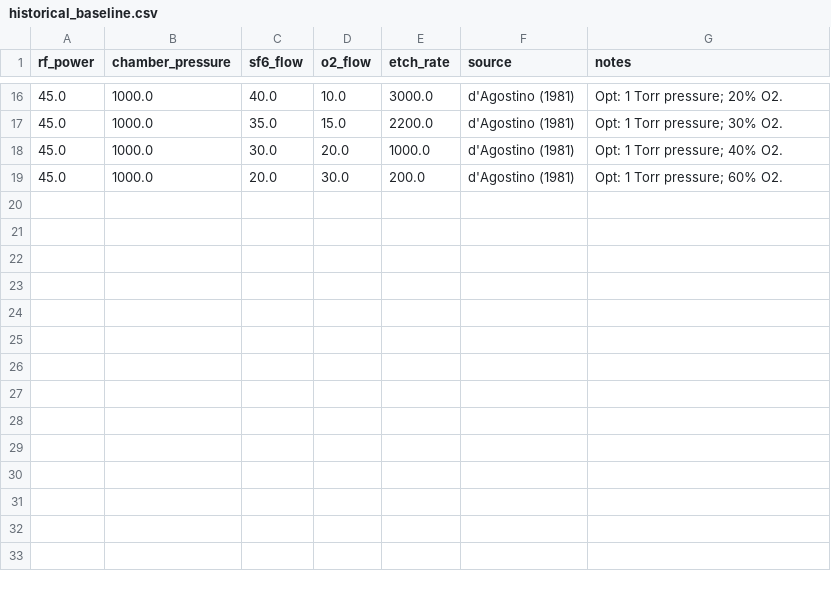
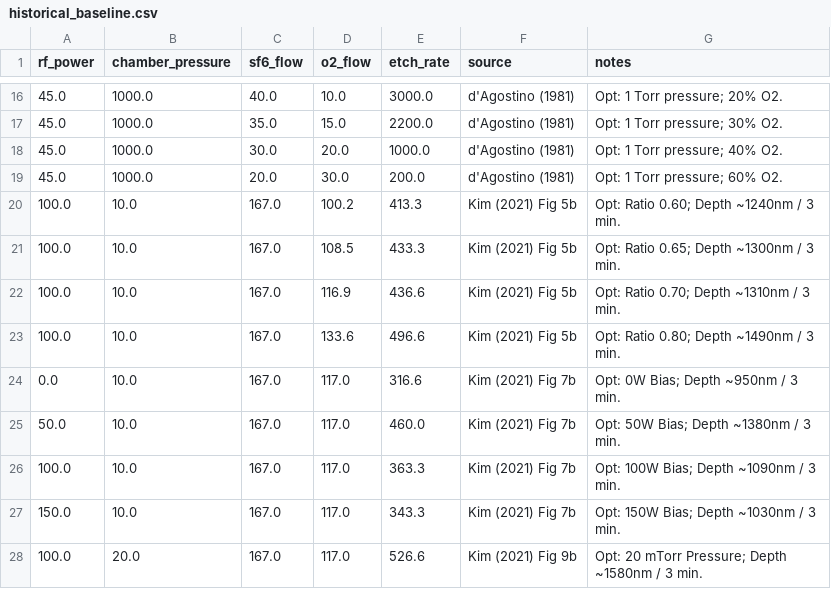
Before and after one commit to Dkhan213/Etch-AI-Optimization, a CSV file: historical_baseline.csv, drawn as a sheet; only a part is shown, gaps mark what is left out; the diff names each change by its address in the sheet, - before the commit and + after, or states it on an @@ line.

Commit message:
Update historical_baseline.csv

```diff
--- a/historical_baseline.csv
+++ b/historical_baseline.csv
+row 20: 100.0 | 10.0 | 167.0 | 100.2 | 413.3 | Kim (2021) Fig 5b | Opt: Ratio 0.60; Depth ~1240nm / 3 min.
+row 21: 100.0 | 10.0 | 167.0 | 108.5 | 433.3 | Kim (2021) Fig 5b | Opt: Ratio 0.65; Depth ~1300nm / 3 min.
+row 22: 100.0 | 10.0 | 167.0 | 116.9 | 436.6 | Kim (2021) Fig 5b | Opt: Ratio 0.70; Depth ~1310nm / 3 min.
+row 23: 100.0 | 10.0 | 167.0 | 133.6 | 496.6 | Kim (2021) Fig 5b | Opt: Ratio 0.80; Depth ~1490nm / 3 min.
+row 24: 0.0 | 10.0 | 167.0 | 117.0 | 316.6 | Kim (2021) Fig 7b | Opt: 0W Bias; Depth ~950nm / 3 min.
+row 25: 50.0 | 10.0 | 167.0 | 117.0 | 460.0 | Kim (2021) Fig 7b | Opt: 50W Bias; Depth ~1380nm / 3 min.
+row 26: 100.0 | 10.0 | 167.0 | 117.0 | 363.3 | Kim (2021) Fig 7b | Opt: 100W Bias; Depth ~1090nm / 3 min.
+row 27: 150.0 | 10.0 | 167.0 | 117.0 | 343.3 | Kim (2021) Fig 7b | Opt: 150W Bias; Depth ~1030nm / 3 min.
+row 28: 100.0 | 20.0 | 167.0 | 117.0 | 526.6 | Kim (2021) Fig 9b | Opt: 20 mTorr Pressure; Depth ~1580nm / 3 min.
```
